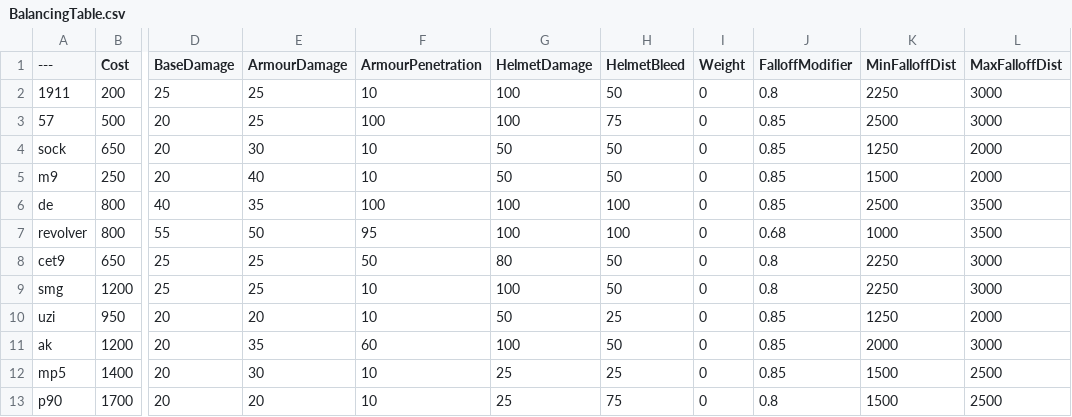
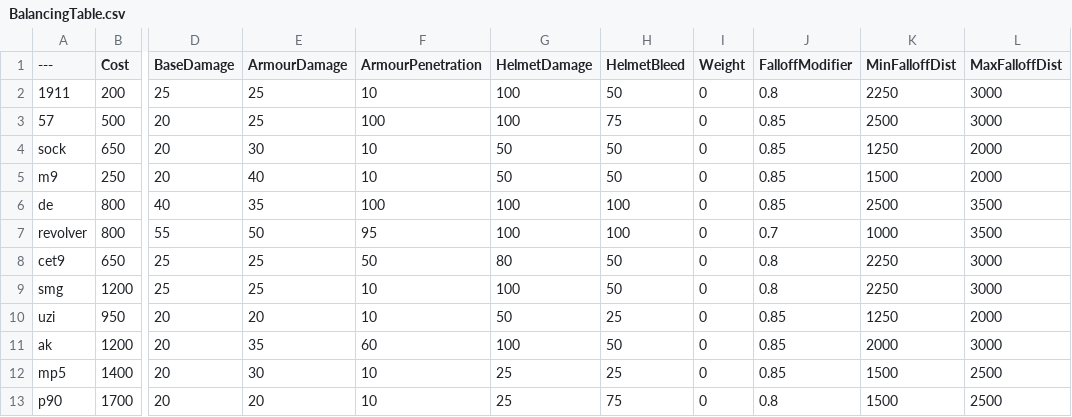
Before and after one commit to YellowHatVankrupt/BalancingTable, a CSV file: BalancingTable.csv, drawn as a sheet; only a part is shown, gaps mark what is left out; the diff names each change by its address in the sheet, - before the commit and + after, or states it on an @@ line.

Commit message:
Update BalancingTable.csv
Revo Falloff ->.7

```diff
--- a/BalancingTable.csv
+++ b/BalancingTable.csv
-J7 (FalloffModifier): 0.68
+J7 (FalloffModifier): 0.7
```
